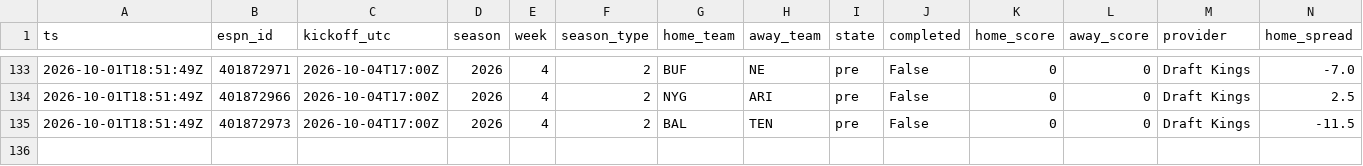
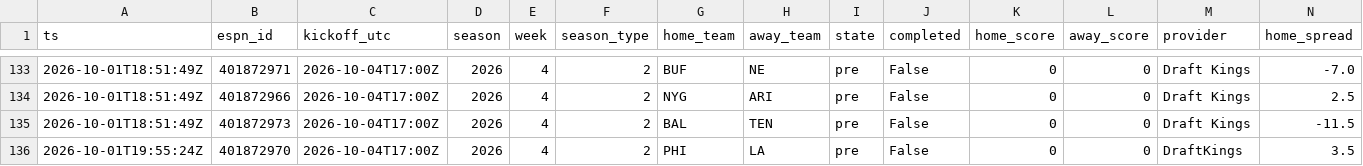
Before and after one commit to jferaz23/nfl-line-model, a CSV file: artifacts/lines/espn_lines.csv, drawn as a sheet; only a part is shown, gaps mark what is left out; rows hold the shown columns only; the diff names each change by its address in the sheet, - before the commit and + after, or states it on an @@ line.

```diff
--- a/artifacts/lines/espn_lines.csv
+++ b/artifacts/lines/espn_lines.csv
+row 136: 2026-10-01T19:55:24Z | 401872970 | 2026-10-04T17:00Z | 2026 | 4 | 2 | PHI | LA | pre | False | 0 | 0 | DraftKings | 3.5
```
Also changed, not shown: artifacts/kalshi/kalshi_nfl.csv, artifacts/tracker/picks_log.csv.
